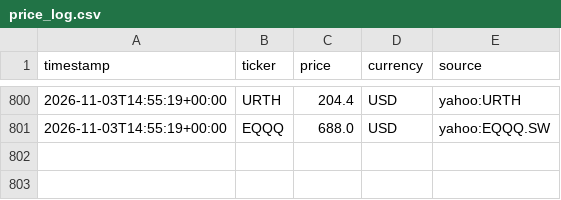
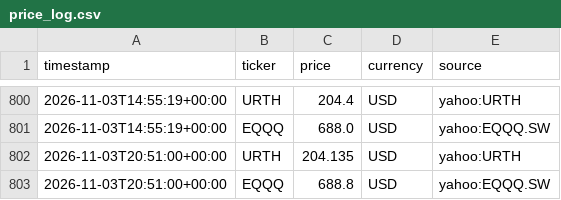
Before and after one commit to Hammy-K/stock-prices, a CSV file: price_log.csv, drawn as a sheet; only a part is shown, gaps mark what is left out.

Commit message:
price check 2026-11-03 20:51 UTC

```diff
--- a/price_log.csv
+++ b/price_log.csv
@@ -801 +801,3 @@ timestamp,ticker,price,currency,source
 2026-11-03T14:55:19+00:00,EQQQ,688.0,USD,yahoo:EQQQ.SW
+2026-11-03T20:51:00+00:00,URTH,204.135,USD,yahoo:URTH
+2026-11-03T20:51:00+00:00,EQQQ,688.8,USD,yahoo:EQQQ.SW
```
